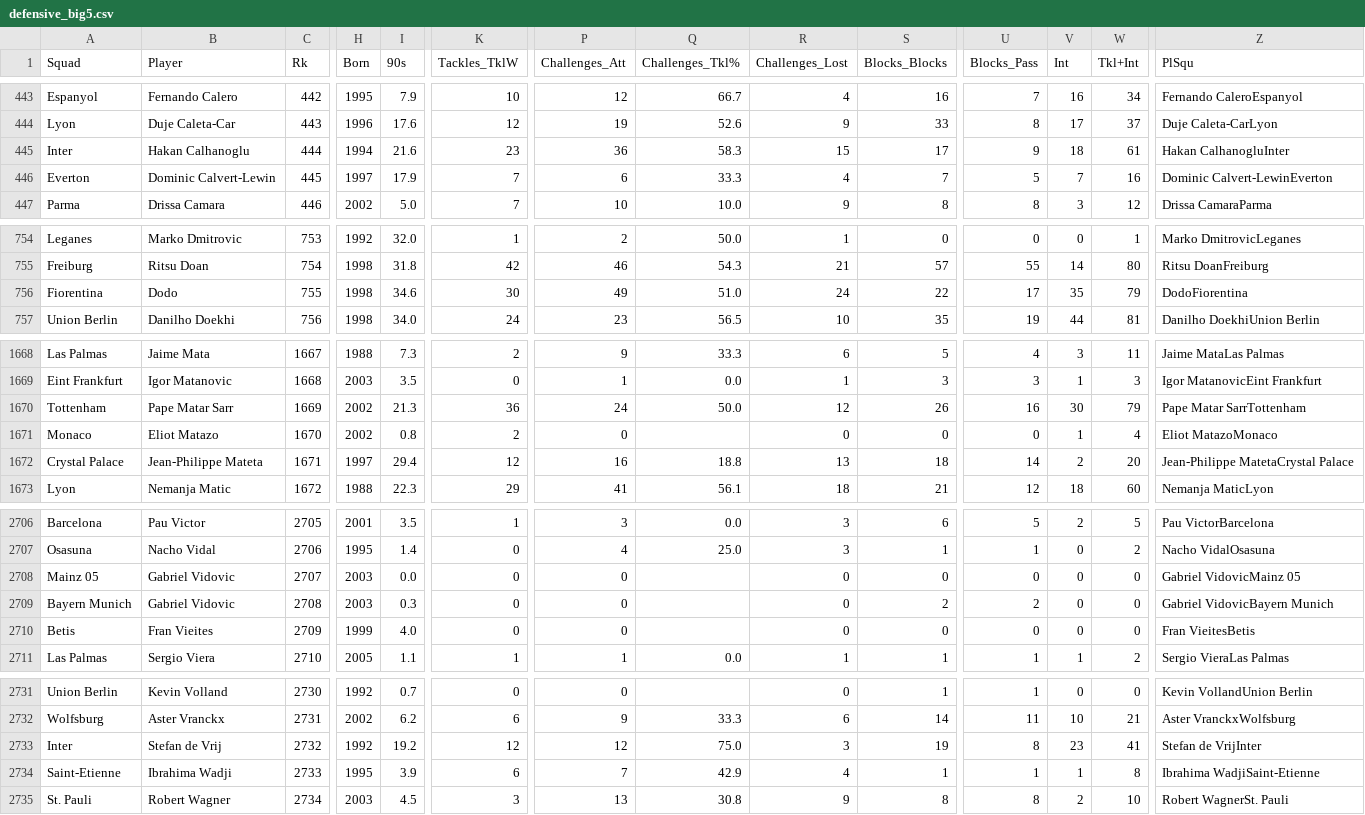
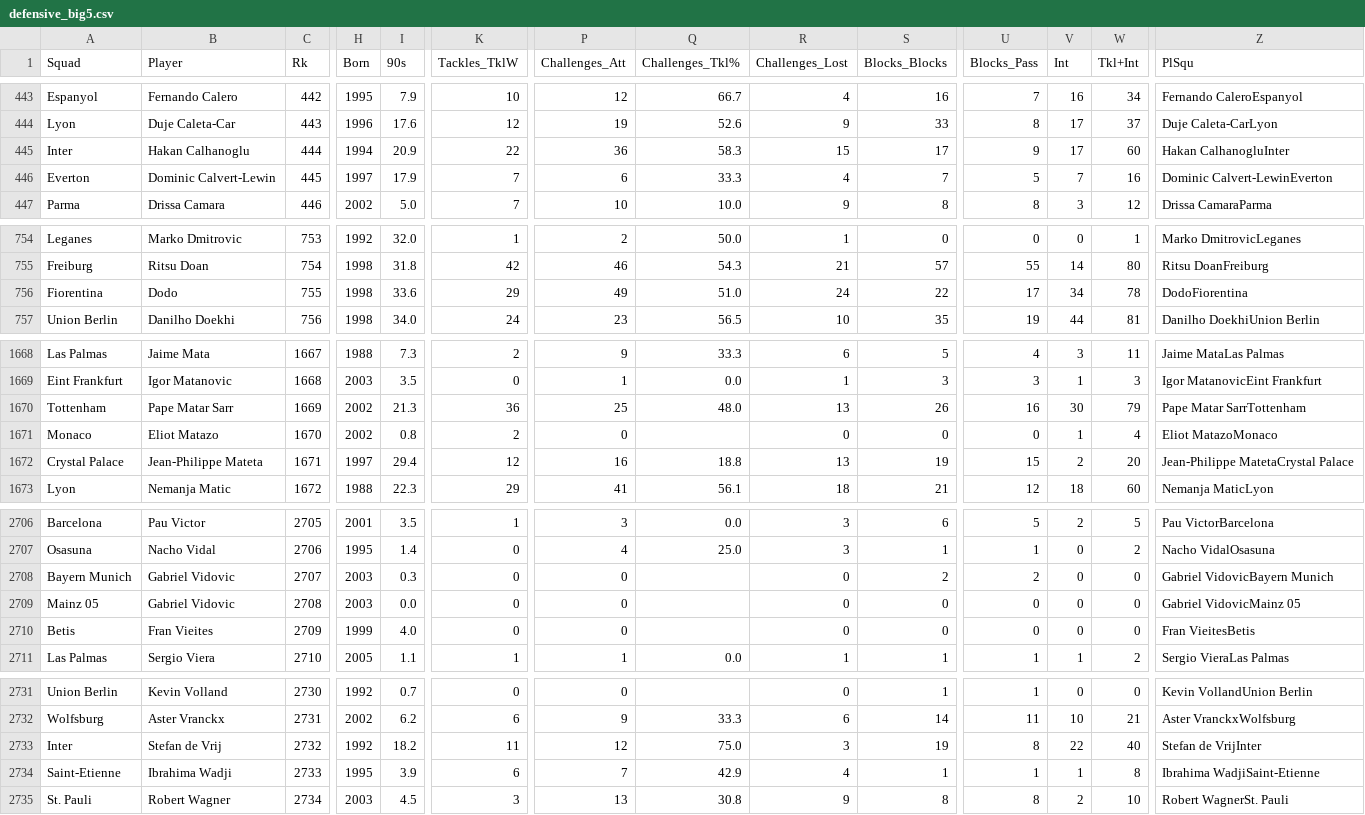
Before and after one commit to Josegra/fbref_scrape, a CSV file: data/defensive_big5.csv, drawn as a sheet; only a part is shown, gaps mark what is left out; the diff covers the shown part only; the diff names each change by its address in the sheet, - before the commit and + after, or states it on an @@ line.

```diff
--- a/data/defensive_big5.csv
+++ b/data/defensive_big5.csv
-I445 (90s): 21.6
+I445 (90s): 20.9
-K445 (Tackles_TklW): 23
+K445 (Tackles_TklW): 22
-V445 (Int): 18
+V445 (Int): 17
-W445 (Tkl+Int): 61
+W445 (Tkl+Int): 60
-I756 (90s): 34.6
+I756 (90s): 33.6
-K756 (Tackles_TklW): 30
+K756 (Tackles_TklW): 29
-V756 (Int): 35
+V756 (Int): 34
-W756 (Tkl+Int): 79
+W756 (Tkl+Int): 78
-P1670 (Challenges_Att): 24
+P1670 (Challenges_Att): 25
-Q1670 (Challenges_Tkl%): 50.0
+Q1670 (Challenges_Tkl%): 48.0
-R1670 (Challenges_Lost): 12
+R1670 (Challenges_Lost): 13
-S1672 (Blocks_Blocks): 18
+S1672 (Blocks_Blocks): 19
-U1672 (Blocks_Pass): 14
+U1672 (Blocks_Pass): 15
-A2708 (Squad): Mainz 05
+A2708 (Squad): Bayern Munich
-I2708 (90s): 0.0
+I2708 (90s): 0.3
-S2708 (Blocks_Blocks): 0
+S2708 (Blocks_Blocks): 2
-U2708 (Blocks_Pass): 0
+U2708 (Blocks_Pass): 2
-Z2708 (PlSqu): Gabriel VidovicMainz 05
+Z2708 (PlSqu): Gabriel VidovicBayern Munich
-A2709 (Squad): Bayern Munich
+A2709 (Squad): Mainz 05
-I2709 (90s): 0.3
+I2709 (90s): 0.0
-S2709 (Blocks_Blocks): 2
+S2709 (Blocks_Blocks): 0
-U2709 (Blocks_Pass): 2
+U2709 (Blocks_Pass): 0
-Z2709 (PlSqu): Gabriel VidovicBayern Munich
+Z2709 (PlSqu): Gabriel VidovicMainz 05
-I2733 (90s): 19.2
+I2733 (90s): 18.2
-K2733 (Tackles_TklW): 12
+K2733 (Tackles_TklW): 11
-V2733 (Int): 23
+V2733 (Int): 22
-W2733 (Tkl+Int): 41
+W2733 (Tkl+Int): 40
```
Also changed, not shown: 102 edited cells elsewhere in this file.
